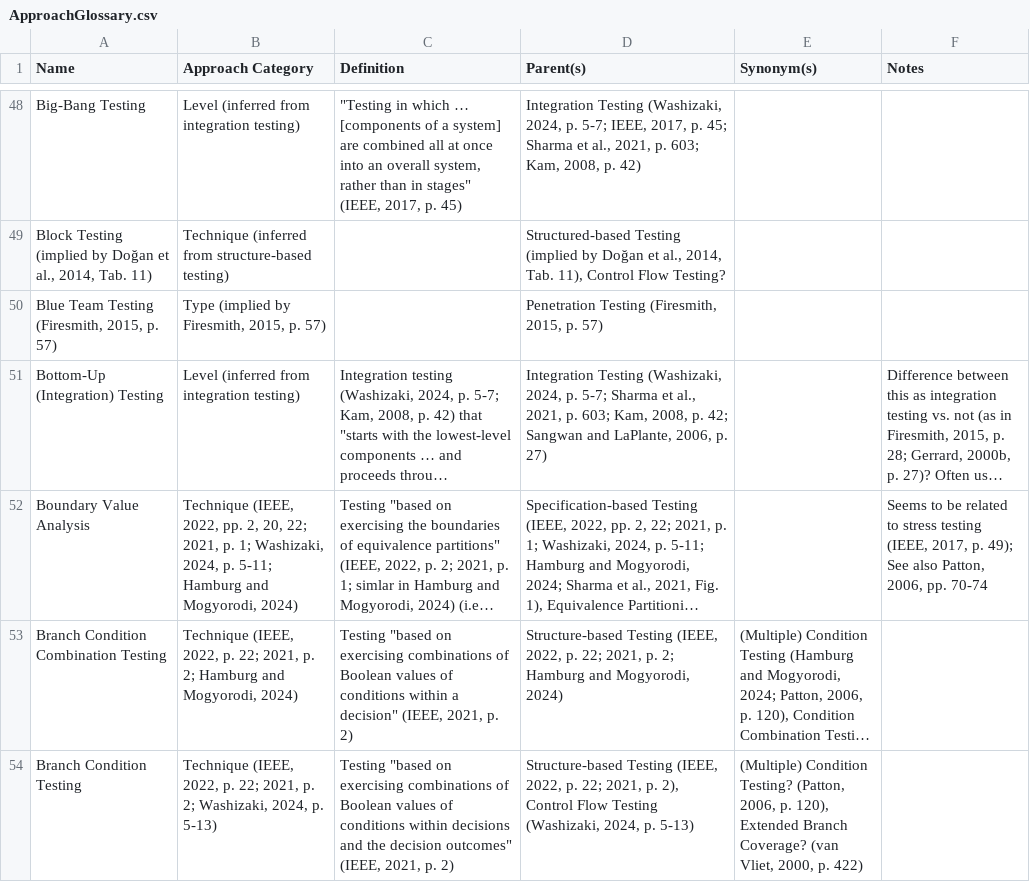
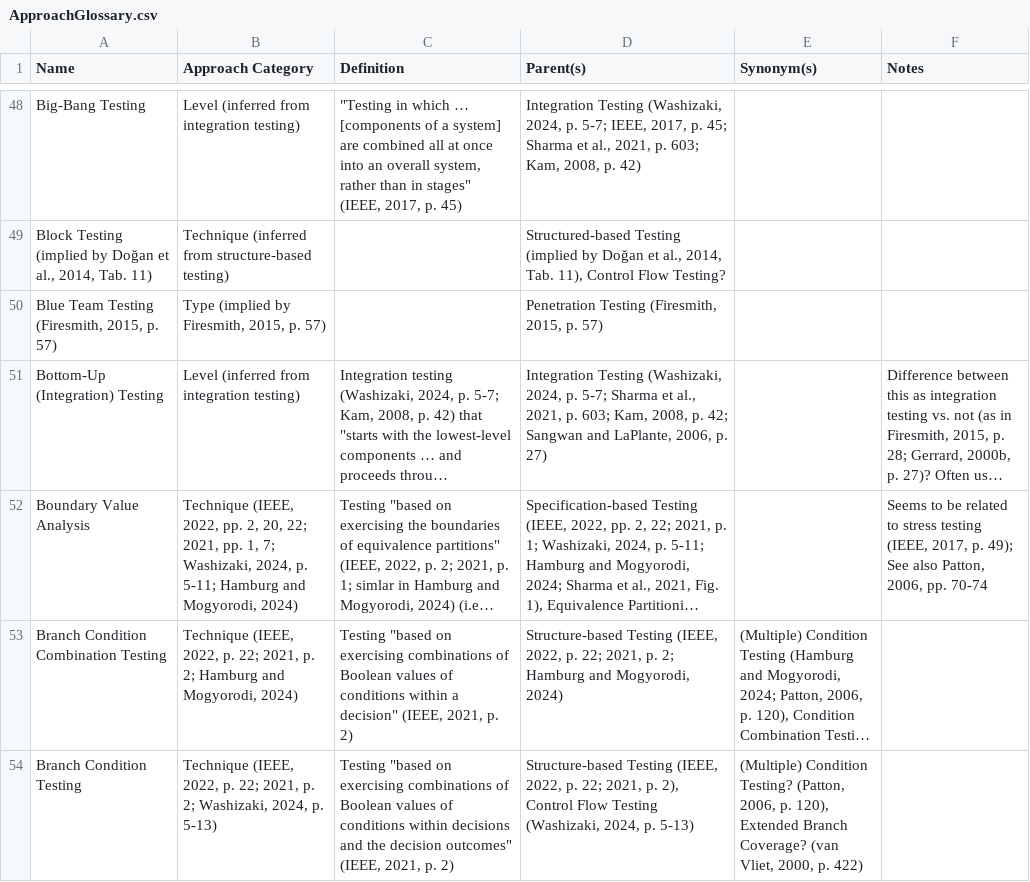
Before and after one commit to samm82/TestingTesting, a CSV file: ApproachGlossary.csv, drawn as a sheet; only a part is shown, gaps mark what is left out; long unchanged cells end in …; the diff covers the shown part only; the diff names each change by its address in the sheet, - before the commit and + after, or states it on an @@ line.

```diff
--- a/ApproachGlossary.csv
+++ b/ApproachGlossary.csv
-B52 (Approach Category): …22; 2021, p. 1; Washizaki, 2024,…
+B52 (Approach Category): …22; 2021, pp. 1, 7; Washizaki, 2024,…
```
Also changed, not shown: 1 added row, 1 removed row and 9 edited cells elsewhere in this file, 4 other files.
